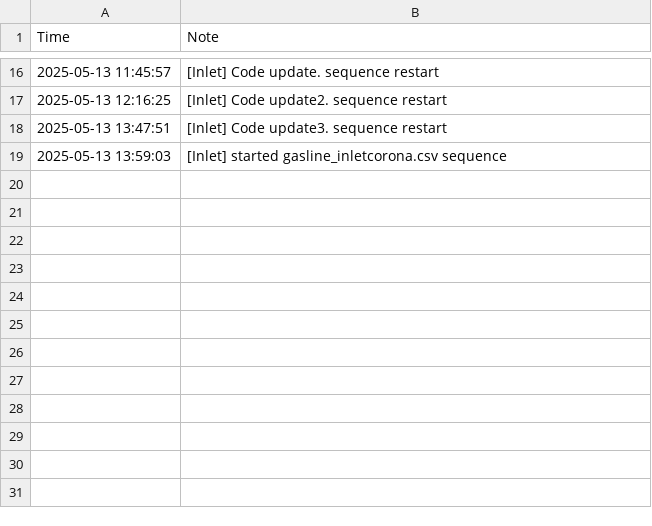
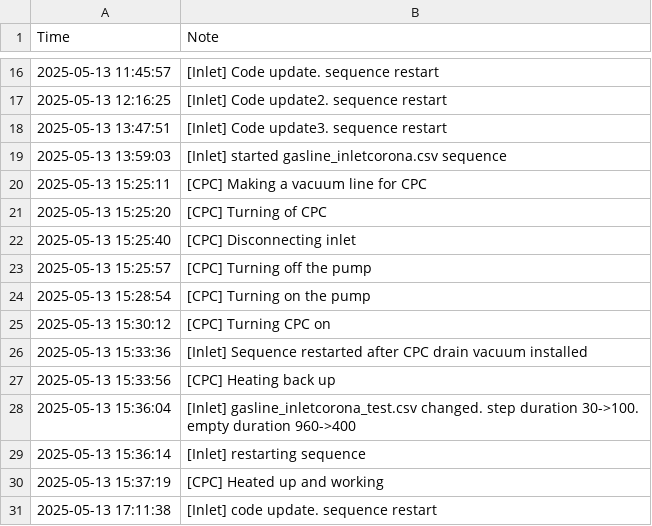
Before and after one commit to yl1Ara/macehead_controls, a CSV file: diaries/diary.csv, drawn as a sheet; only a part is shown, gaps mark what is left out.

```diff
--- a/diaries/diary.csv
+++ b/diaries/diary.csv
@@ -19 +19,13 @@ Time,Note
 2025-05-13 13:59:03,[Inlet] started gasline_inletcorona.csv sequence
+2025-05-13 15:25:11,[CPC] Making a vacuum line for CPC
+2025-05-13 15:25:20,[CPC] Turning of CPC
+2025-05-13 15:25:40,[CPC] Disconnecting inlet
+2025-05-13 15:25:57,[CPC] Turning off the pump
+2025-05-13 15:28:54,[CPC] Turning on the pump
+2025-05-13 15:30:12,[CPC] Turning CPC on
+2025-05-13 15:33:36,[Inlet] Sequence restarted after CPC drain vacuum installed
+2025-05-13 15:33:56,[CPC] Heating back up
+2025-05-13 15:36:04,[Inlet] gasline_inletcorona_test.csv changed. step duration 30->100. empty duration 960->400
+2025-05-13 15:36:14,[Inlet] restarting sequence
+2025-05-13 15:37:19,[CPC] Heated up and working
+2025-05-13 17:11:38,[Inlet] code update. sequence restart
```
Also changed, not shown: sequences/gasline_inletcorona_test.csv, 1 other file.
